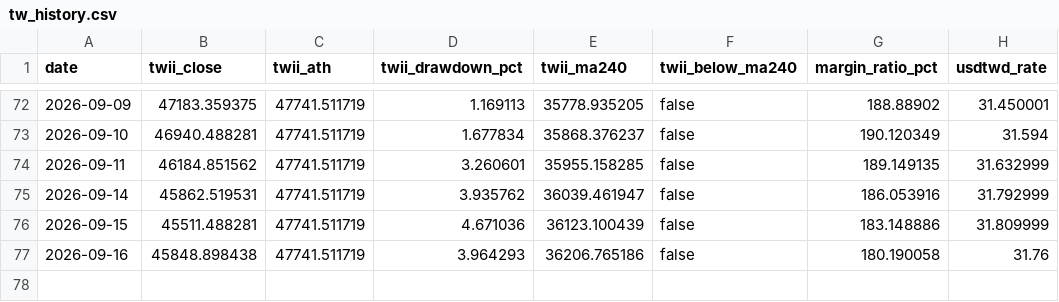
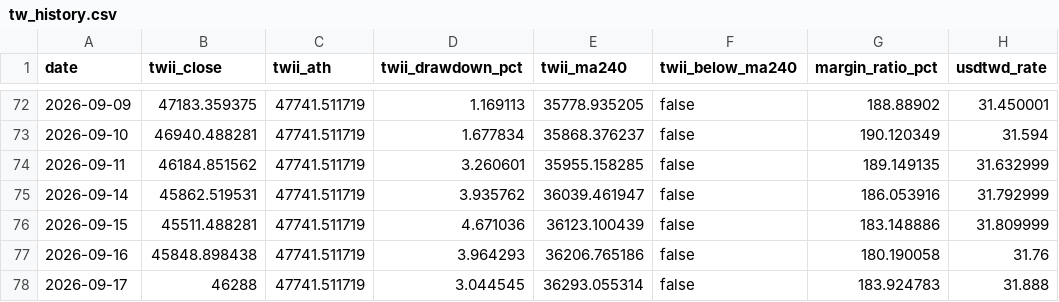
Before and after one commit to afk13e43/Stock_Notice, a CSV file: history/tw_history.csv, drawn as a sheet; only a part is shown, gaps mark what is left out.

```diff
--- a/history/tw_history.csv
+++ b/history/tw_history.csv
@@ -77 +77,2 @@ date,twii_close,twii_ath,twii_drawdown_pct,twii_ma240,twii_below_ma240,margin_ra
 2026-09-16,45848.898438,47741.511719,3.964293,36206.765186,false,180.190058,31.76
+2026-09-17,46288,47741.511719,3.044545,36293.055314,false,183.924783,31.888
```
